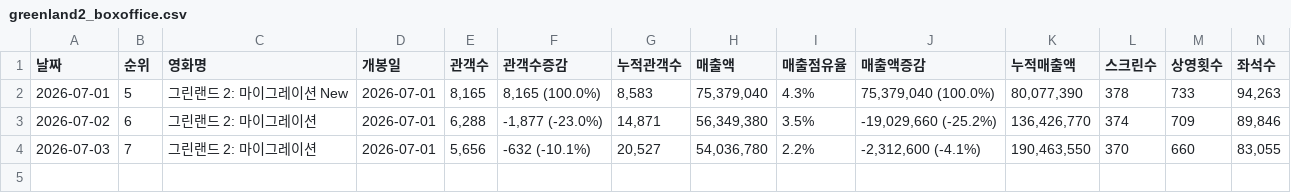
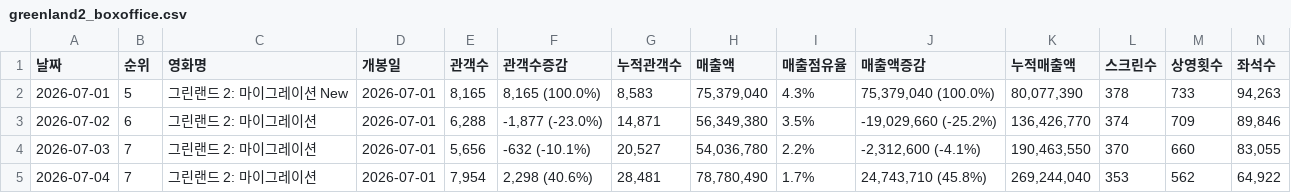
Before and after one commit to jaywhyyang/greenland2, a CSV file: greenland2_boxoffice.csv, drawn as a sheet; only a part is shown; rows hold the shown columns only; the diff names each change by its address in the sheet, - before the commit and + after, or states it on an @@ line.

```diff
--- a/greenland2_boxoffice.csv
+++ b/greenland2_boxoffice.csv
+row 5: 2026-07-04 | 7 | 그린랜드 2: 마이그레이션 | 2026-07-01 | 7,954 | 2,298 (40.6%) | 28,481 | 78,780,490 | 1.7% | 24,743,710 (45.8%) | 269,244,040 | 353 | 562 | 64,922
```
Also changed, not shown: boxoffice_competitors.csv, 1 other file.
